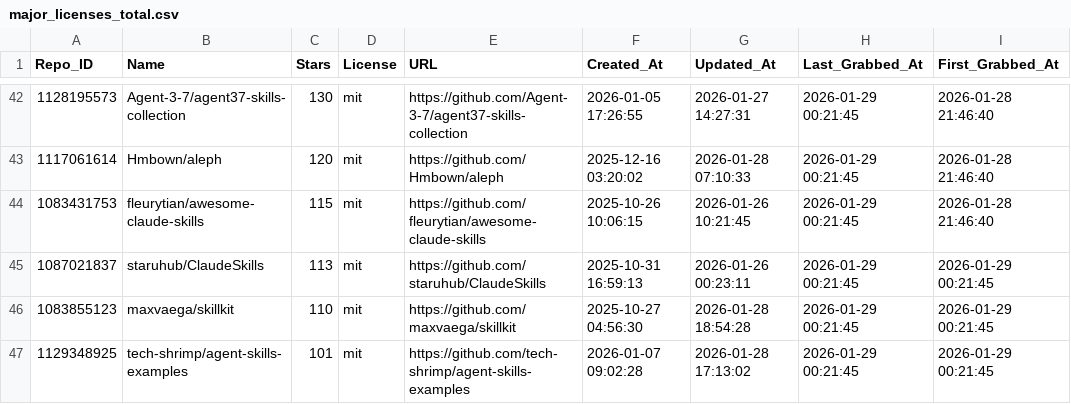
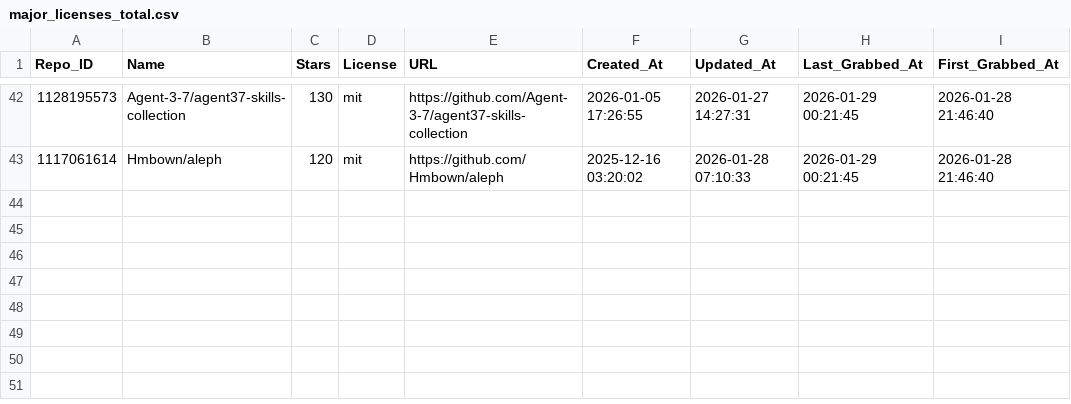
Before and after one commit to whuzhy/Fetch_Skills, a CSV file: Data_Total/major_licenses_total.csv, drawn as a sheet; only a part is shown, gaps mark what is left out.

Commit message:
Update major_licenses_total.csv

```diff
--- a/Data_Total/major_licenses_total.csv
+++ b/Data_Total/major_licenses_total.csv
@@ -43,5 +43 @@
 1117061614,Hmbown/aleph,120,mit,https://github.com/Hmbown/aleph,2025-12-16 03:20:02,2026-01-28 07:10:33,2026-01-29 00:21:45,2026-01-28 21:46:40
-1083431753,fleurytian/awesome-claude-skills,115,mit,https://github.com/fleurytian/awesome-claude-skills,2025-10-26 10:06:15,2026-01-26 10:21:45,2026-01-29 00:21:45,2026-01-28 21:46:40
-1087021837,staruhub/ClaudeSkills,113,mit,https://github.com/staruhub/ClaudeSkills,2025-10-31 16:59:13,2026-01-26 00:23:11,2026-01-29 00:21:45,2026-01-29 00:21:45
-1083855123,maxvaega/skillkit,110,mit,https://github.com/maxvaega/skillkit,2025-10-27 04:56:30,2026-01-28 18:54:28,2026-01-29 00:21:45,2026-01-29 00:21:45
-1129348925,tech-shrimp/agent-skills-examples,101,mit,https://github.com/tech-shrimp/agent-skills-examples,2026-01-07 09:02:28,2026-01-28 17:13:02,2026-01-29 00:21:45,2026-01-29 00:21:45
```
